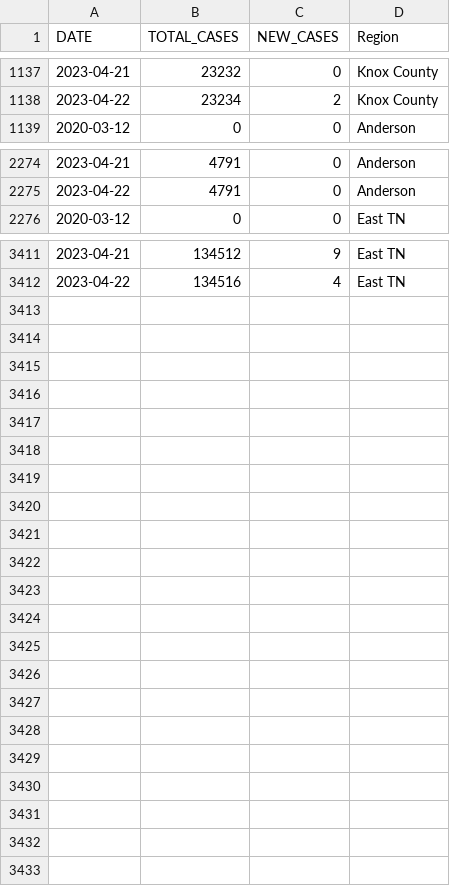
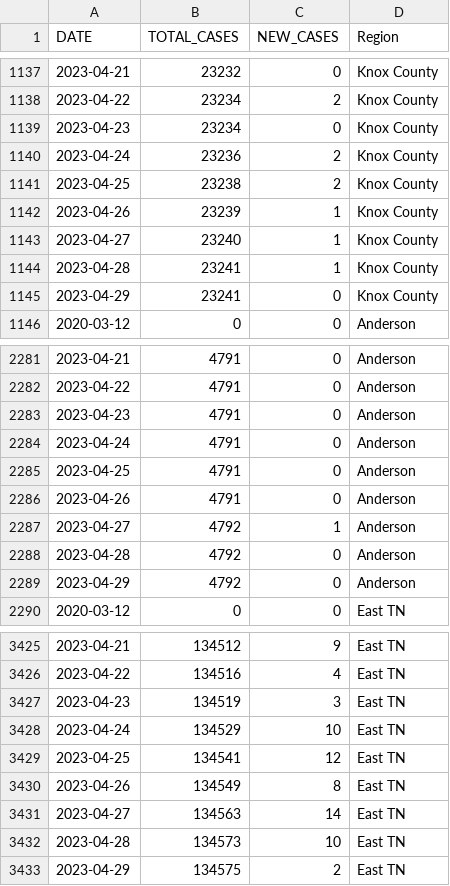
Before and after one commit to bomeara/EastTN, a CSV file: data/schoolkids_daily.csv, drawn as a sheet; only a part is shown, gaps mark what is left out.

```diff
--- a/data/schoolkids_daily.csv
+++ b/data/schoolkids_daily.csv
@@ -1138,2 +1138,9 @@
 2023-04-22,23234,2,"Knox County"
+2023-04-23,23234,0,"Knox County"
+2023-04-24,23236,2,"Knox County"
+2023-04-25,23238,2,"Knox County"
+2023-04-26,23239,1,"Knox County"
+2023-04-27,23240,1,"Knox County"
+2023-04-28,23241,1,"Knox County"
+2023-04-29,23241,0,"Knox County"
 2020-03-12,0,0,"Anderson"
@@ -2275,2 +2282,9 @@
 2023-04-22,4791,0,"Anderson"
+2023-04-23,4791,0,"Anderson"
+2023-04-24,4791,0,"Anderson"
+2023-04-25,4791,0,"Anderson"
+2023-04-26,4791,0,"Anderson"
+2023-04-27,4792,1,"Anderson"
+2023-04-28,4792,0,"Anderson"
+2023-04-29,4792,0,"Anderson"
 2020-03-12,0,0,"East TN"
@@ -3412 +3426,8 @@
 2023-04-22,134516,4,"East TN"
+2023-04-23,134519,3,"East TN"
+2023-04-24,134529,10,"East TN"
+2023-04-25,134541,12,"East TN"
+2023-04-26,134549,8,"East TN"
+2023-04-27,134563,14,"East TN"
+2023-04-28,134573,10,"East TN"
+2023-04-29,134575,2,"East TN"
```
Also changed, not shown: data/daily_focal.csv, docs/daily_focal.csv, 30 other files.
